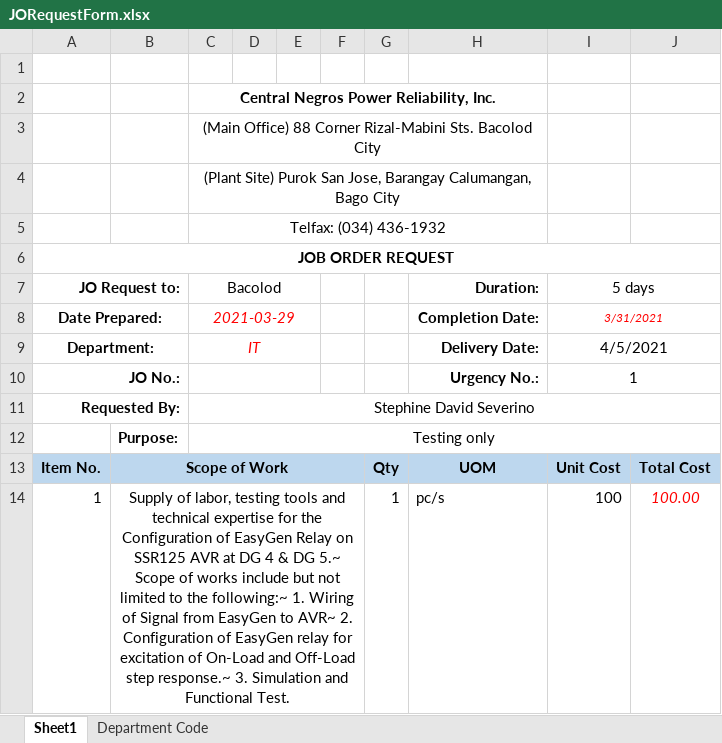
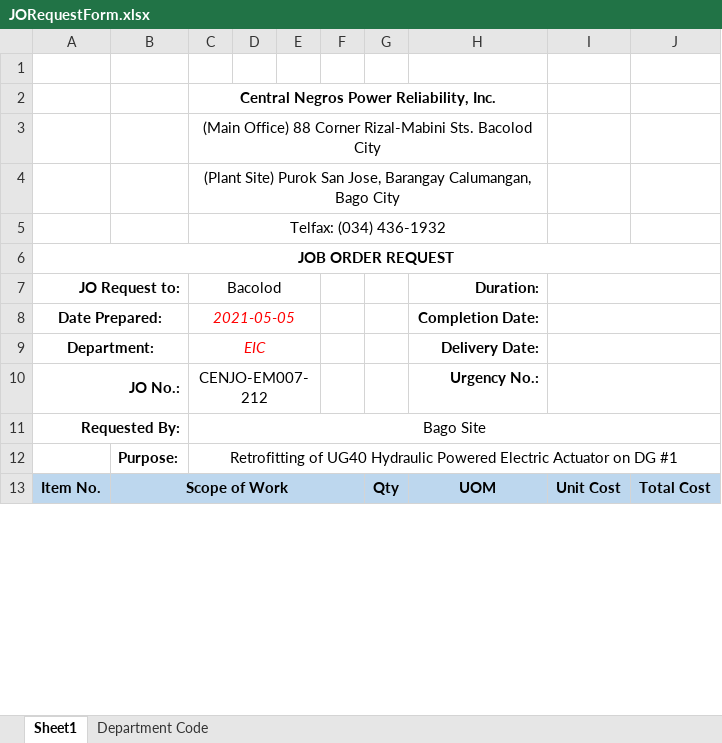
Before and after one commit to JonahBenares/purchasing, an Excel workbook: uploads/excel/JORequestForm.xlsx, sheet Sheet1, drawn as a sheet; only a part is shown; values as stored, in another font and other column widths than the file's, no borders; charts and pictures not drawn; removed rows and columns are numbered as before the commit, all else as after; the diff covers the shown part only; the diff names each change by its address in the sheet, - before the commit and + after, or states it on an @@ line.

```diff
--- a/uploads/excel/JORequestForm.xlsx (sheet Sheet1)
+++ b/uploads/excel/JORequestForm.xlsx (sheet Sheet1)
-I7: 5 days
+I7: (empty)
-C8 (Bacolod): 2021-03-29
+C8 (Bacolod): 2021-05-05
-I8: 3/31/2021
+I8: (empty)
-C9 (Bacolod): IT
+C9 (Bacolod): EIC
-I9: 4/5/2021
+I9: (empty)
-C10 (Bacolod): (empty)
+C10 (Bacolod): CENJO-EM007-212
-I10: 1
+I10: (empty)
-C11 (Bacolod): Stephine David Severino
+C11 (Bacolod): Bago Site
-C12 (Bacolod): Testing only
+C12 (Bacolod): Retrofitting of UG40 Hydraulic Powered Electric Actuator on DG #1
-row 14: 1 | Supply of labor, testing tools and technical expertise for the Configuration of EasyGen Relay on SSR125 AVR at DG 4 & DG 5.~ Scope of works include but not limited to the following:~ 1. Wiring of Signal from EasyGen to AVR~ 2. Configuration of EasyGen relay for excitation of On-Load and Off-Load step response.~ 3. Simulation and Functional Test. |  |  |  |  | 1 | pc/s | 100 | 100.00
```
Also changed, not shown: 2 added rows, 3 removed rows and 1 edited cell elsewhere in this sheet, 1 other file.
